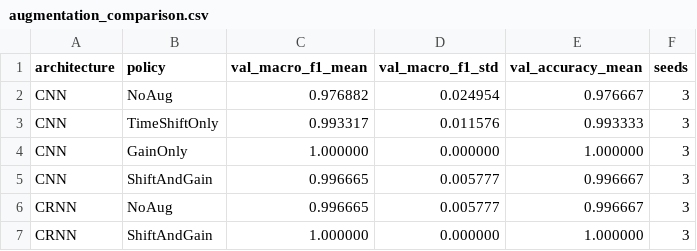
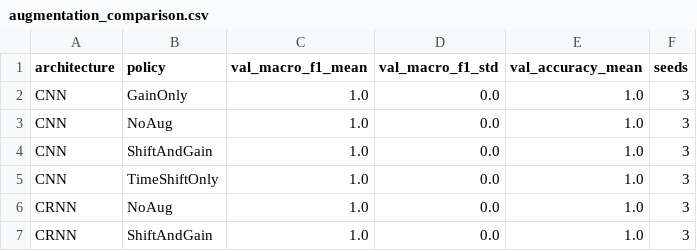
Before and after one commit to daemon-ctl/sound-classifier, a CSV file: results/augmentation_comparison.csv, drawn as a sheet.

```diff
--- a/results/augmentation_comparison.csv
+++ b/results/augmentation_comparison.csv
@@ -1,7 +1,7 @@
 architecture,policy,val_macro_f1_mean,val_macro_f1_std,val_accuracy_mean,seeds
-CNN,NoAug,0.976882,0.024954,0.976667,3
-CNN,TimeShiftOnly,0.993317,0.011576,0.993333,3
-CNN,GainOnly,1.000000,0.000000,1.000000,3
-CNN,ShiftAndGain,0.996665,0.005777,0.996667,3
-CRNN,NoAug,0.996665,0.005777,0.996667,3
-CRNN,ShiftAndGain,1.000000,0.000000,1.000000,3
+CNN,GainOnly,1.0,0.0,1.0,3
+CNN,NoAug,1.0,0.0,1.0,3
+CNN,ShiftAndGain,1.0,0.0,1.0,3
+CNN,TimeShiftOnly,1.0,0.0,1.0,3
+CRNN,NoAug,1.0,0.0,1.0,3
+CRNN,ShiftAndGain,1.0,0.0,1.0,3
```
Also changed, not shown: results/data_saturation.csv, results/errors.csv, 15 other files.
